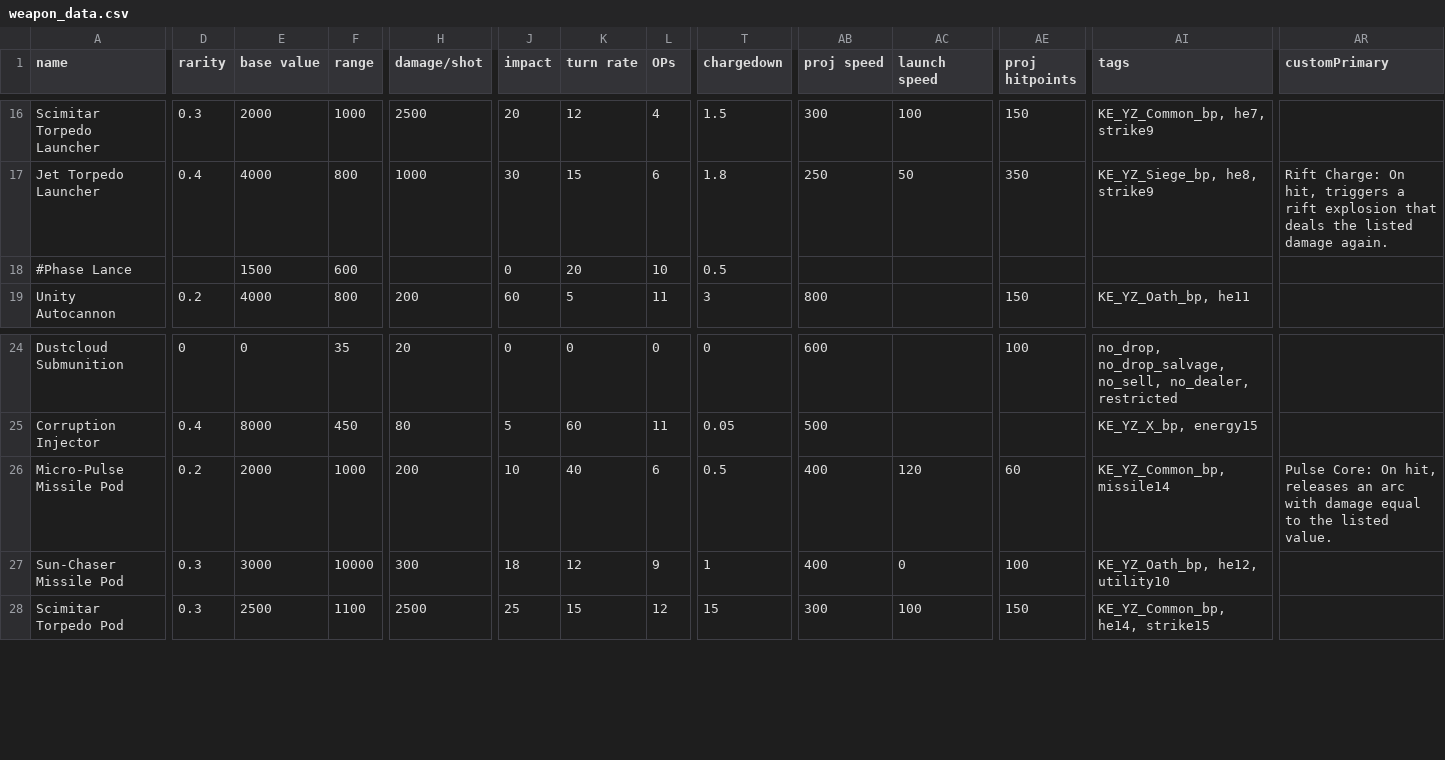
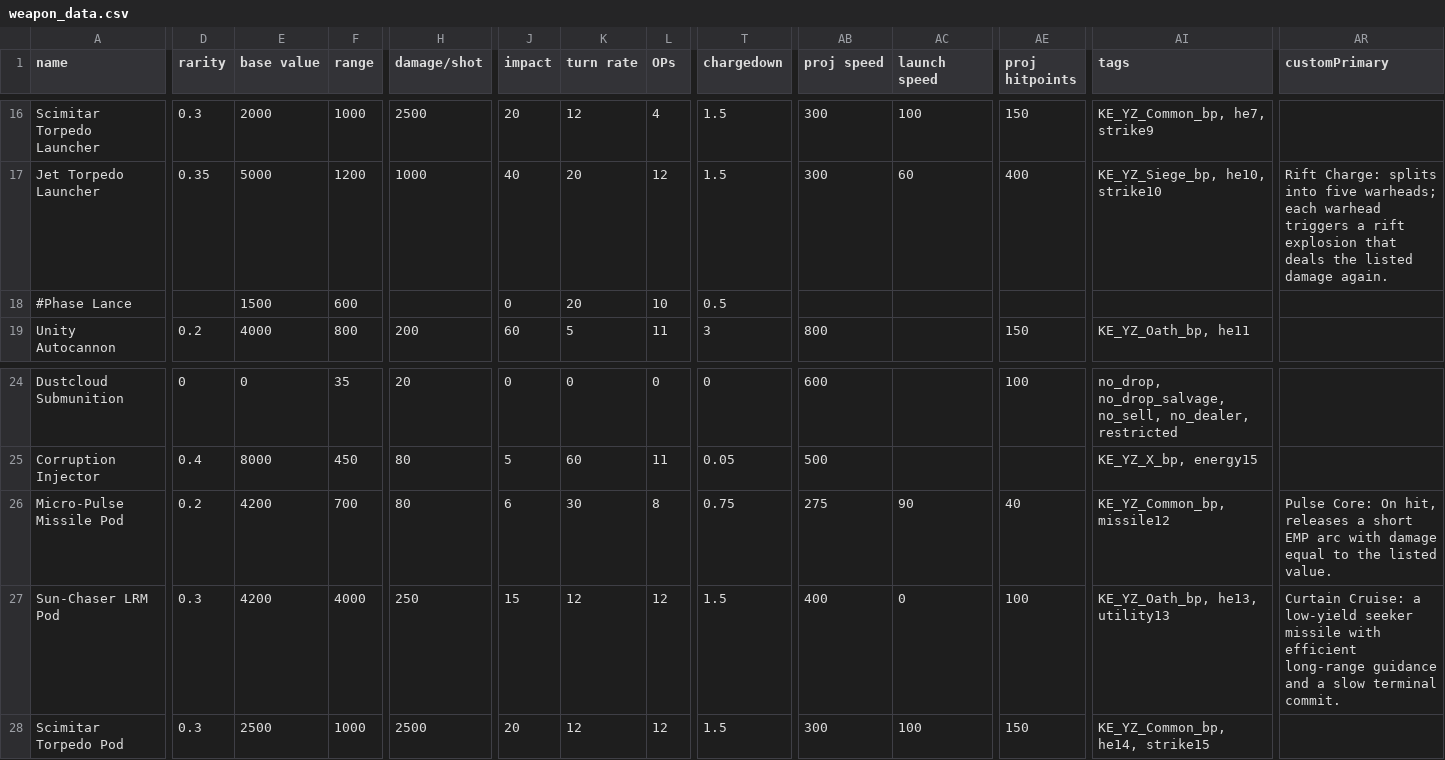
Before and after one commit to Compterra/Starsector-CFF-Kwin, a CSV file: data/weapons/weapon_data.csv, drawn as a sheet; only a part is shown, gaps mark what is left out; the diff covers the shown part only; the diff names each change by its address in the sheet, - before the commit and + after, or states it on an @@ line.

```diff
--- a/data/weapons/weapon_data.csv
+++ b/data/weapons/weapon_data.csv
-D17 (rarity): 0.4
+D17 (rarity): 0.35
-E17 (base value): 4000
+E17 (base value): 5000
-F17 (range): 800
+F17 (range): 1200
-J17 (impact): 30
+J17 (impact): 40
-K17 (turn rate): 15
+K17 (turn rate): 20
-L17 (OPs): 6
+L17 (OPs): 12
-T17 (chargedown): 1.8
+T17 (chargedown): 1.5
-AB17 (proj speed): 250
+AB17 (proj speed): 300
-AC17 (launch speed): 50
+AC17 (launch speed): 60
-AE17 (proj hitpoints): 350
+AE17 (proj hitpoints): 400
-AI17 (tags): KE_YZ_Siege_bp, he8, strike9
+AI17 (tags): KE_YZ_Siege_bp, he10, strike10
-AR17 (customPrimary): Rift Charge: On hit, triggers a…
+AR17 (customPrimary): Rift Charge: splits into five warheads; each warhead triggers a…
-E26 (base value): 2000
+E26 (base value): 4200
-F26 (range): 1000
+F26 (range): 700
-H26 (damage/shot): 200
+H26 (damage/shot): 80
-J26 (impact): 10
+J26 (impact): 6
-K26 (turn rate): 40
+K26 (turn rate): 30
-L26 (OPs): 6
+L26 (OPs): 8
-T26 (chargedown): 0.5
+T26 (chargedown): 0.75
-AB26 (proj speed): 400
+AB26 (proj speed): 275
-AC26 (launch speed): 120
+AC26 (launch speed): 90
-AE26 (proj hitpoints): 60
+AE26 (proj hitpoints): 40
-AI26 (tags): KE_YZ_Common_bp, missile14
+AI26 (tags): KE_YZ_Common_bp, missile12
-AR26 (customPrimary): …hit, releases an arc with…
+AR26 (customPrimary): …hit, releases a short EMP arc with…
-A27 (name): Sun-Chaser Missile Pod
+A27 (name): Sun-Chaser LRM Pod
-E27 (base value): 3000
+E27 (base value): 4200
-F27 (range): 10000
+F27 (range): 4000
-H27 (damage/shot): 300
+H27 (damage/shot): 250
-J27 (impact): 18
+J27 (impact): 15
-L27 (OPs): 9
+L27 (OPs): 12
-T27 (chargedown): 1
+T27 (chargedown): 1.5
-AI27 (tags): KE_YZ_Oath_bp, he12, utility10
+AI27 (tags): KE_YZ_Oath_bp, he13, utility13
-AR27 (customPrimary): (empty)
+AR27 (customPrimary): Curtain Cruise: a low-yield seeker missile with efficient long-range guidance and a slow terminal commit.
-F28 (range): 1100
+F28 (range): 1000
-J28 (impact): 25
+J28 (impact): 20
-K28 (turn rate): 15
+K28 (turn rate): 12
-T28 (chargedown): 15
+T28 (chargedown): 1.5
```
Also changed, not shown: 77 edited cells elsewhere in this file, data/hulls/ship_data.csv, data/strings/descriptions.csv, 44 other files.
